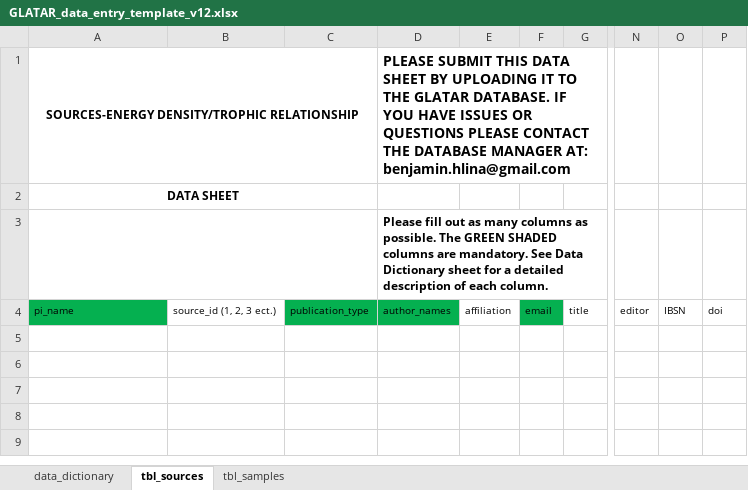
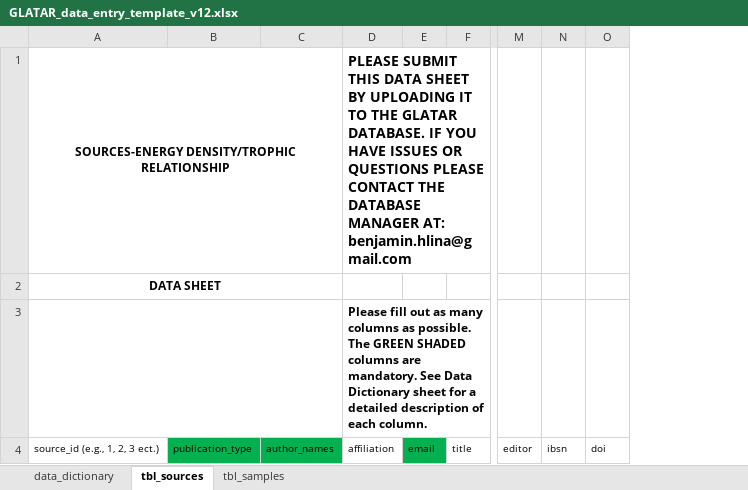
Before and after one commit to benjaminhlina/glatar-app, an Excel workbook: www/data-entry-template/GLATAR_data_entry_template_v12.xlsx, sheet tbl_sources, drawn as a sheet; only a part is shown, gaps mark what is left out; values as stored, in another font and other column widths than the file's, no borders; removed rows and columns are numbered as before the commit, all else as after; rows hold the shown columns only; the diff names each change by its address in the sheet, - before the commit and + after, or states it on an @@ line.

Commit message:
updating v12

```diff
--- a/www/data-entry-template/GLATAR_data_entry_template_v12.xlsx (sheet tbl_sources)
+++ b/www/data-entry-template/GLATAR_data_entry_template_v12.xlsx (sheet tbl_sources)
-column B, row 4: source_id (1, 2, 3 ect.)
-column O, row 4: IBSN
+column N, row 4: ibsn
-A1:C1 merged
+A1:C1 merged
-C1: PLEASE SUBMIT THIS DATA SHEET BY UPLOADING IT TO THE GLATAR DATABASE. IF YOU HAVE ISSUES OR QUESTIONS PLEASE CONTACT THE DATABASE MANAGER AT: benjamin.hlina@gmail.com
+C1: (empty)
-D1: (empty)
+D1: PLEASE SUBMIT THIS DATA SHEET BY UPLOADING IT TO THE GLATAR DATABASE. IF YOU HAVE ISSUES OR QUESTIONS PLEASE CONTACT THE DATABASE MANAGER AT: benjamin.hlina@gmail.com
-A2:C2 merged
+A2:C2 merged
-row 3:  |  |  | Please fill out as many columns as possible. The GREEN SHADED columns are mandatory. See Data Dictionary sheet for a detailed description of each column.
+row 3:  |  |  | Please fill out as many columns as possible. The GREEN SHADED columns are mandatory. See Data Dictionary sheet for a detailed description of each column.
-A4: pi_name
+A4: source_id (e.g., 1, 2, 3 ect.)
-A4 fill: #05B050
+A4 fill: none
```
Also changed, not shown: sheet data_dictionary.
